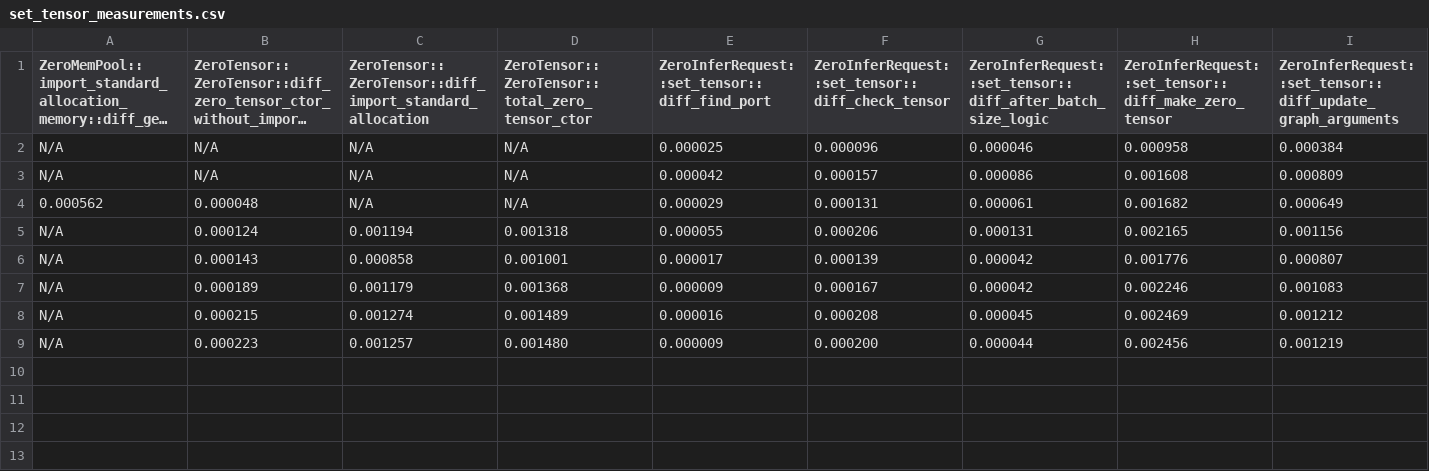
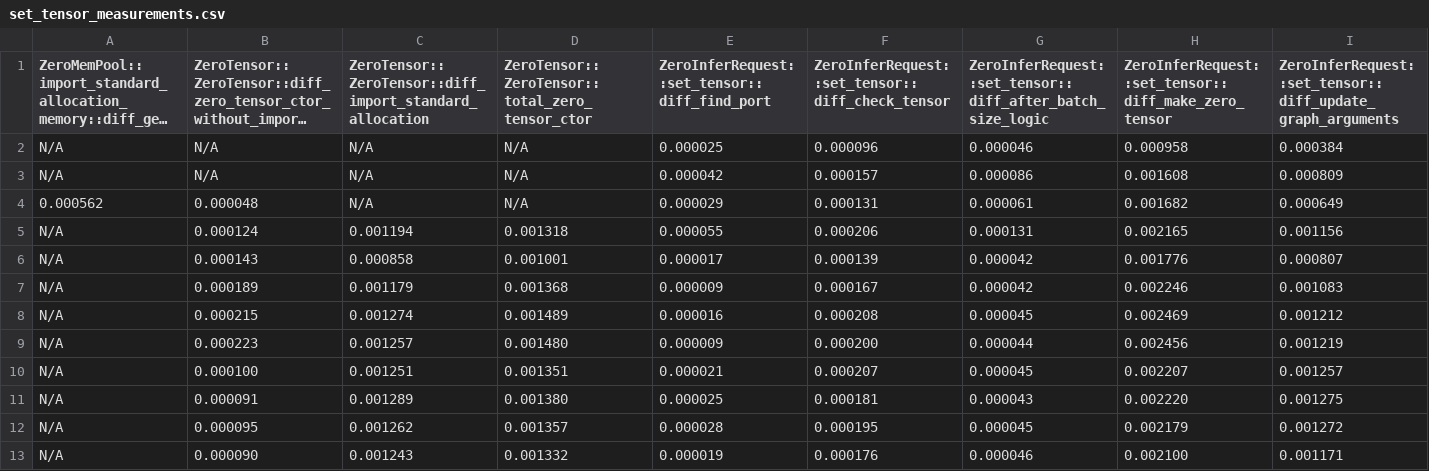
Before and after one commit to MirceaDan99/openvino, a CSV file: src/plugins/intel_npu/src/utils/include/intel_npu/utils/profiler/set_tensor_measurements.csv, drawn as a sheet; only a part is shown; long unchanged cells end in …; rows hold the shown columns only; the diff names each change by its address in the sheet, - before the commit and + after, or states it on an @@ line.

Commit message:
Update measurements after `intel_npu::ZeroTensor` optimizations

```diff
--- a/src/plugins/intel_npu/src/utils/include/intel_npu/utils/profiler/set_tensor_measurements.csv
+++ b/src/plugins/intel_npu/src/utils/include/intel_npu/utils/profiler/set_tensor_measurements.csv
+row 10: N/A | 0.000100 | 0.001251 | 0.001351 | 0.000021 | 0.000207 | 0.000045 | 0.002207 | 0.001257
+row 11: N/A | 0.000091 | 0.001289 | 0.001380 | 0.000025 | 0.000181 | 0.000043 | 0.002220 | 0.001275
+row 12: N/A | 0.000095 | 0.001262 | 0.001357 | 0.000028 | 0.000195 | 0.000045 | 0.002179 | 0.001272
+row 13: N/A | 0.000090 | 0.001243 | 0.001332 | 0.000019 | 0.000176 | 0.000046 | 0.002100 | 0.001171
```
